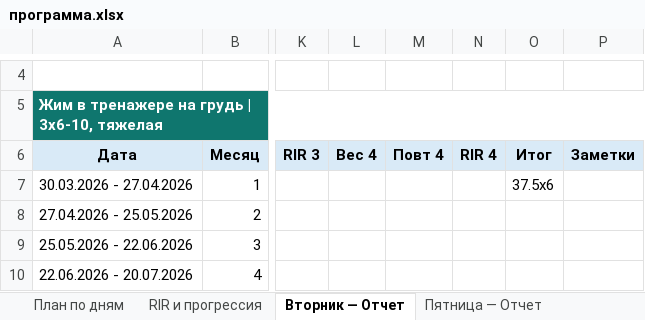
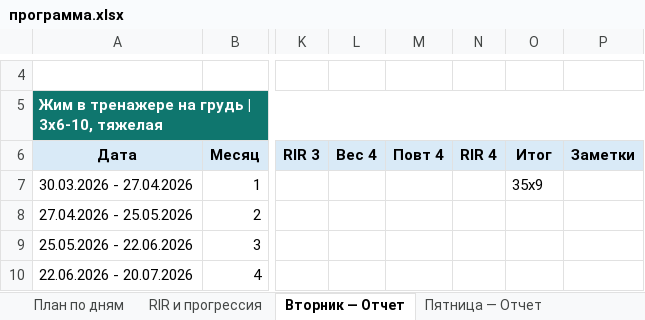
Before and after one commit to bog218218-max/fitness, an Excel workbook: программа.xlsx, sheet Вторник — Отчет, drawn as a sheet; only a part is shown, gaps mark what is left out; values as stored, in another font and other column widths than the file's, no borders; the diff names each change by its address in the sheet, - before the commit and + after, or states it on an @@ line.

```diff
--- a/программа.xlsx (sheet Вторник — Отчет)
+++ b/программа.xlsx (sheet Вторник — Отчет)
-O7: 37.5x6
+O7: 35x9
```
Also changed, not shown: программа.monthly-report.backup.xlsx, 6 other files.
